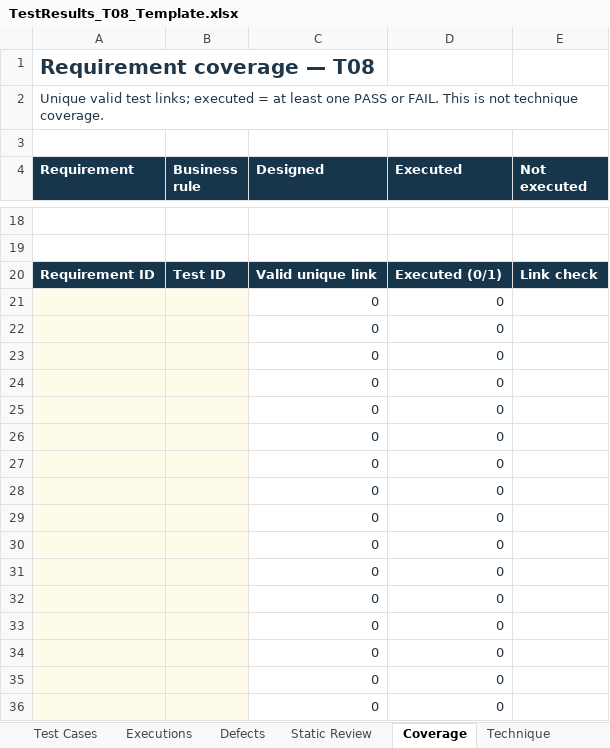
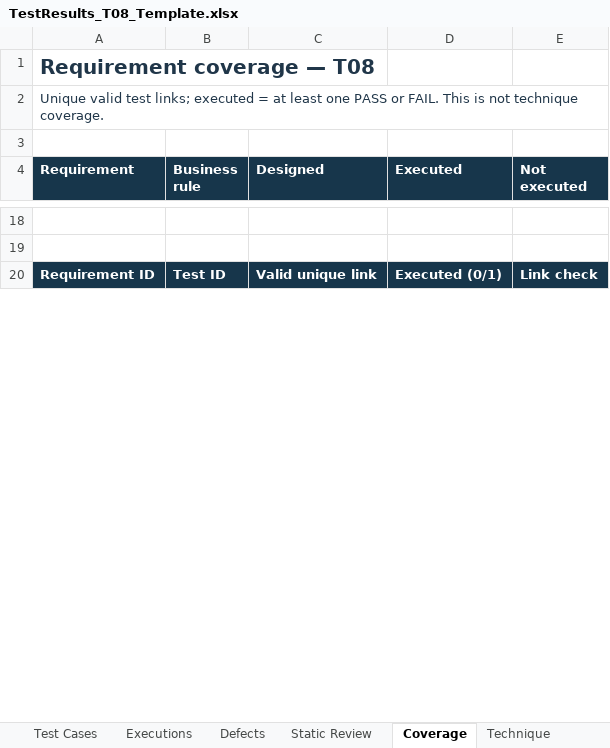
Before and after one commit to Eduardomfdias/TVSI_2627, an Excel workbook: TVSI_T08_Students_B1.0/TestResults_T08_Template.xlsx, sheet Coverage, drawn as a sheet; only a part is shown, gaps mark what is left out; values as stored, in another font and other column widths than the file's, no borders; removed rows and columns are numbered as before the commit, all else as after; the diff covers the shown part only; the diff names each change by its address in the sheet, - before the commit and + after, or states it on an @@ line.

```diff
--- a/TVSI_T08_Students_B1.0/TestResults_T08_Template.xlsx (sheet Coverage)
+++ b/TVSI_T08_Students_B1.0/TestResults_T08_Template.xlsx (sheet Coverage)
-row 21:  |  | 0 | 0
-row 22:  |  | 0 | 0
-row 23:  |  | 0 | 0
-row 24:  |  | 0 | 0
-row 25:  |  | 0 | 0
-row 26:  |  | 0 | 0
-row 27:  |  | 0 | 0
-row 28:  |  | 0 | 0
-row 29:  |  | 0 | 0
-row 30:  |  | 0 | 0
-row 31:  |  | 0 | 0
-row 32:  |  | 0 | 0
-row 33:  |  | 0 | 0
-row 34:  |  | 0 | 0
-row 35:  |  | 0 | 0
-row 36:  |  | 0 | 0
```
Also changed, not shown: 51 added rows, 35 removed rows and 16 edited cells elsewhere in this sheet, sheet Test Cases, sheet Executions, sheet Technique, sheet Defects, sheet Static Review, Trabalho_CP1/TestResults_T08_Template.xlsx, 13 other files.
